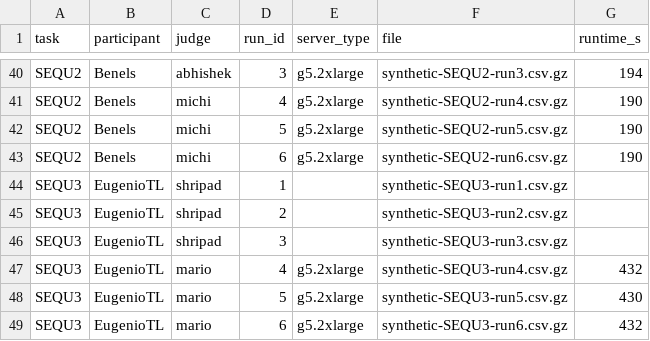
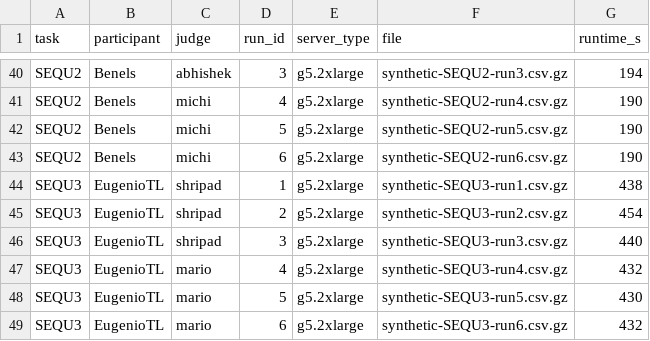
Before and after one commit to mostly-ai/the-prize-eval, a CSV file: results.csv, drawn as a sheet; only a part is shown, gaps mark what is left out.

Commit message:
submit sequential synthetic data for SEQU3

```diff
--- a/results.csv
+++ b/results.csv
@@ -43,5 +43,5 @@ SEQU2,Benels,michi,5,g5.2xlarge,synthetic-SEQU2-run5.csv.gz,190
 SEQU2,Benels,michi,6,g5.2xlarge,synthetic-SEQU2-run6.csv.gz,190
-SEQU3,EugenioTL,shripad,1,,synthetic-SEQU3-run1.csv.gz,
-SEQU3,EugenioTL,shripad,2,,synthetic-SEQU3-run2.csv.gz,
-SEQU3,EugenioTL,shripad,3,,synthetic-SEQU3-run3.csv.gz,
+SEQU3,EugenioTL,shripad,1,g5.2xlarge,synthetic-SEQU3-run1.csv.gz,438
+SEQU3,EugenioTL,shripad,2,g5.2xlarge,synthetic-SEQU3-run2.csv.gz,454
+SEQU3,EugenioTL,shripad,3,g5.2xlarge,synthetic-SEQU3-run3.csv.gz,440
 SEQU3,EugenioTL,mario,4,g5.2xlarge,synthetic-SEQU3-run4.csv.gz,432
```
Also changed, not shown: 3 other files.
